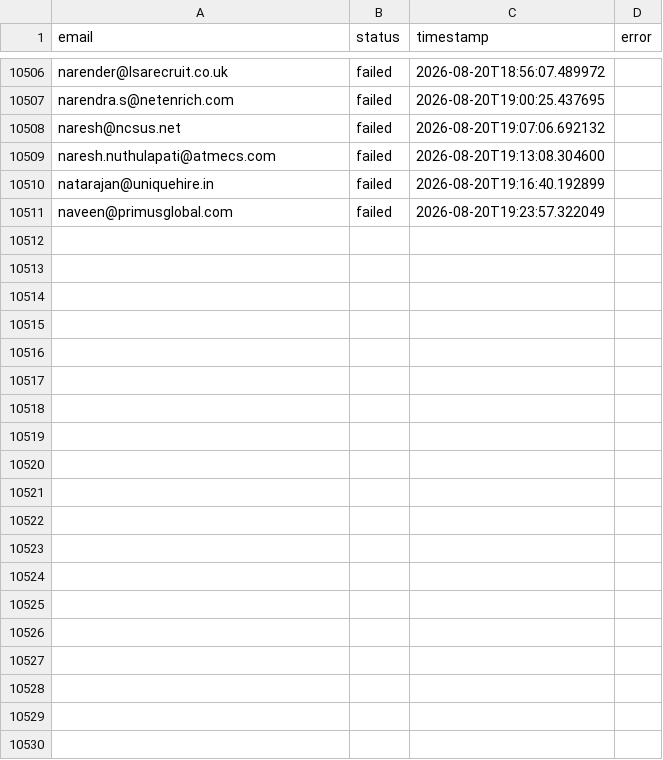
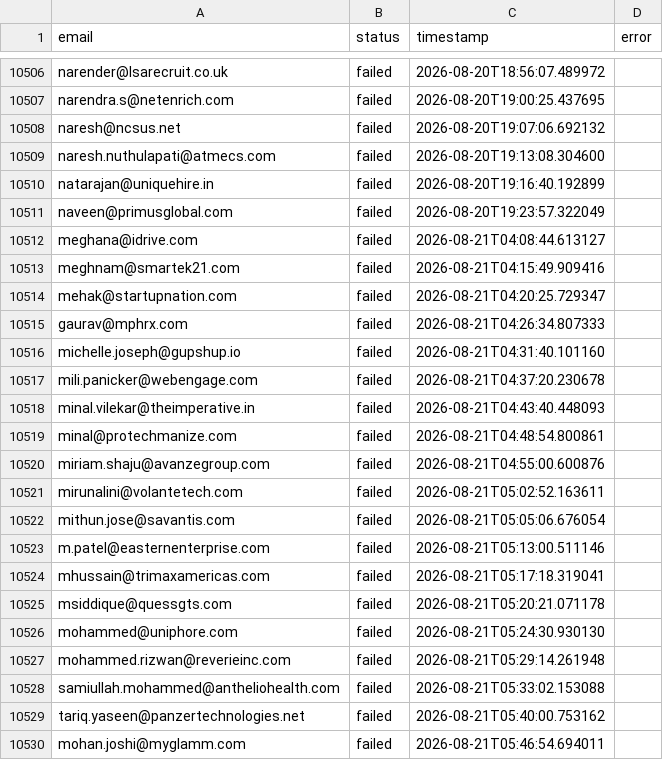
Before and after one commit to Manishagupta766/Email-Automation, a CSV file: sent_log.csv, drawn as a sheet; only a part is shown, gaps mark what is left out; the diff covers the shown part only.

```diff
--- a/sent_log.csv
+++ b/sent_log.csv
@@ -10511 +10511,20 @@ natarajan@uniquehire.in,failed,2026-08-20T19:16:40.192899,
 naveen@primusglobal.com,failed,2026-08-20T19:23:57.322049,
+meghana@idrive.com,failed,2026-08-21T04:08:44.613127,
+meghnam@smartek21.com,failed,2026-08-21T04:15:49.909416,
+mehak@startupnation.com,failed,2026-08-21T04:20:25.729347,
+gaurav@mphrx.com,failed,2026-08-21T04:26:34.807333,
+michelle.joseph@gupshup.io,failed,2026-08-21T04:31:40.101160,
+mili.panicker@webengage.com,failed,2026-08-21T04:37:20.230678,
+minal.vilekar@theimperative.in,failed,2026-08-21T04:43:40.448093,
+minal@protechmanize.com,failed,2026-08-21T04:48:54.800861,
+miriam.shaju@avanzegroup.com,failed,2026-08-21T04:55:00.600876,
+mirunalini@volantetech.com,failed,2026-08-21T05:02:52.163611,
+mithun.jose@savantis.com,failed,2026-08-21T05:05:06.676054,
+m.patel@easternenterprise.com,failed,2026-08-21T05:13:00.511146,
+mhussain@trimaxamericas.com,failed,2026-08-21T05:17:18.319041,
+msiddique@quessgts.com,failed,2026-08-21T05:20:21.071178,
+mohammed@uniphore.com,failed,2026-08-21T05:24:30.930130,
+mohammed.rizwan@reverieinc.com,failed,2026-08-21T05:29:14.261948,
+samiullah.mohammed@antheliohealth.com,failed,2026-08-21T05:33:02.153088,
+tariq.yaseen@panzertechnologies.net,failed,2026-08-21T05:40:00.753162,
+mohan.joshi@myglamm.com,failed,2026-08-21T05:46:54.694011,
```
Also changed, not shown: 47 added rows elsewhere in this file.
